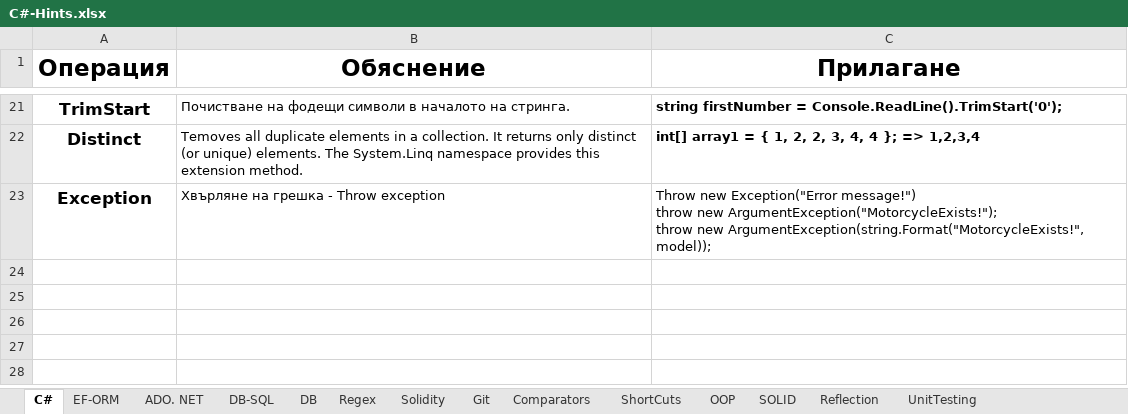
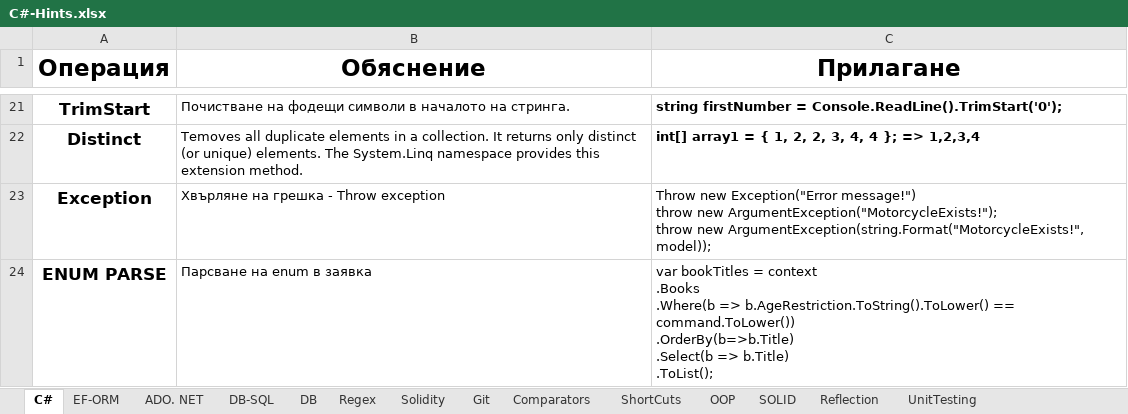
Before and after one commit to vladosfi/SoftUni, an Excel workbook: C#-Hints.xlsx, sheet C#, drawn as a sheet; only a part is shown, gaps mark what is left out; values as stored, in another font and other column widths than the file's, no borders; ↵ is a line break in a cell; the diff names each change by its address in the sheet, - before the commit and + after, or states it on an @@ line.

```diff
--- a/C#-Hints.xlsx (sheet C#)
+++ b/C#-Hints.xlsx (sheet C#)
+row 24: ENUM PARSE | Парсване на enum в заявка | var bookTitles = context ↵ .Books ↵ .Where(b => b.AgeRestriction.ToString().ToLower() == command.ToLower()) ↵ .OrderBy(b=>b.Title) ↵ .Select(b => b.Title) ↵ .ToList();
```
Also changed, not shown: charts or pictures, 4 other files.
